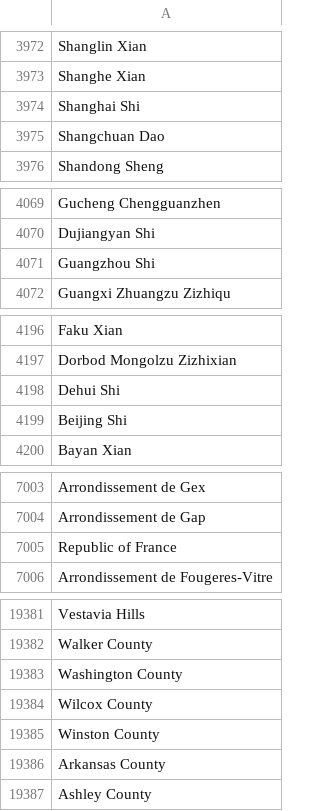
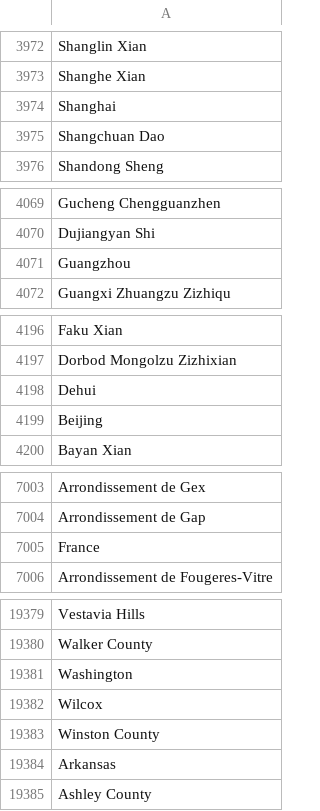
Before and after one commit to leoliu0/name_matching, a CSV file: locations.csv, drawn as a sheet; only a part is shown, gaps mark what is left out; the diff covers the shown part only.

Commit message:
update location

```diff
--- a/locations.csv
+++ b/locations.csv
@@ -3973,3 +3973,3 @@ Shanglin Xian
 Shanghe Xian
-Shanghai Shi
+Shanghai
 Shangchuan Dao
@@ -4070,3 +4070,3 @@ Gucheng Chengguanzhen
 Dujiangyan Shi
-Guangzhou Shi
+Guangzhou
 Guangxi Zhuangzu Zizhiqu
@@ -4197,4 +4197,4 @@ Faku Xian
 Dorbod Mongolzu Zizhixian
-Dehui Shi
-Beijing Shi
+Dehui
+Beijing
 Bayan Xian
@@ -7004,3 +7004,3 @@ Arrondissement de Gex
 Arrondissement de Gap
-Republic of France
+France
 Arrondissement de Fougeres-Vitre
@@ -19382,6 +19380,6 @@ Vestavia Hills
 Walker County
-Washington County
-Wilcox County
+Washington
+Wilcox
 Winston County
-Arkansas County
+Arkansas
 Ashley County
```
Also changed, not shown: 2 removed rows and 1 edited cell elsewhere in this file, 2 other files.
